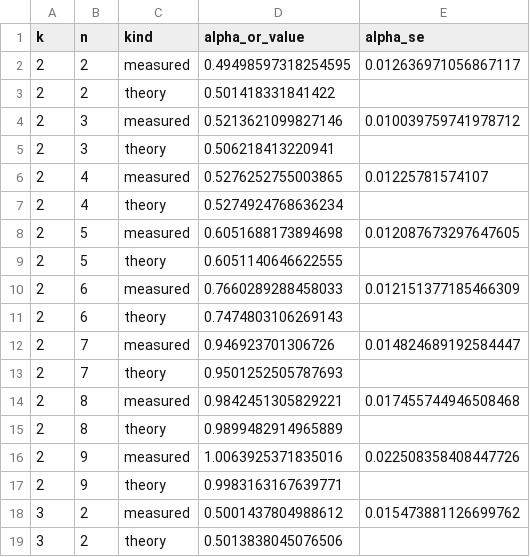
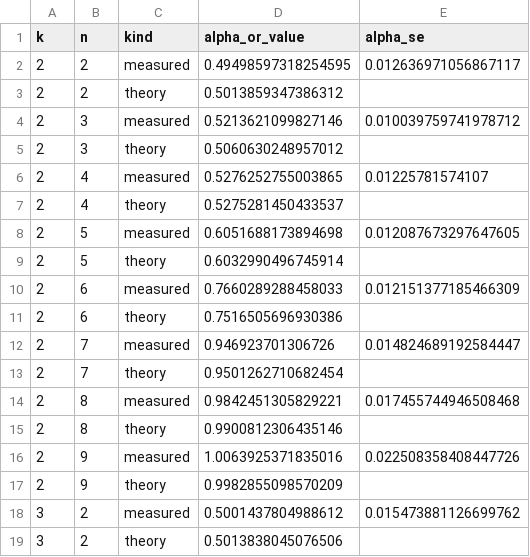
Before and after one commit to alex-messerlian/shadow-moment-crossover, a CSV file: results/figures/fig3_alpha_transition.csv, drawn as a sheet; only a part is shown.

```diff
--- a/results/figures/fig3_alpha_transition.csv
+++ b/results/figures/fig3_alpha_transition.csv
@@ -2,17 +2,17 @@ k,n,kind,alpha_or_value,alpha_se
 2,2,measured,0.49498597318254595,0.012636971056867117
-2,2,theory,0.501418331841422,
+2,2,theory,0.5013859347386312,
 2,3,measured,0.5213621099827146,0.010039759741978712
-2,3,theory,0.506218413220941,
+2,3,theory,0.5060630248957012,
 2,4,measured,0.5276252755003865,0.01225781574107
-2,4,theory,0.5274924768636234,
+2,4,theory,0.5275281450433537,
 2,5,measured,0.6051688173894698,0.012087673297647605
-2,5,theory,0.6051140646622555,
+2,5,theory,0.6032990496745914,
 2,6,measured,0.7660289288458033,0.012151377185466309
-2,6,theory,0.7474803106269143,
+2,6,theory,0.7516505696930386,
 2,7,measured,0.946923701306726,0.014824689192584447
-2,7,theory,0.9501252505787693,
+2,7,theory,0.9501262710682454,
 2,8,measured,0.9842451305829221,0.017455744946508468
-2,8,theory,0.9899482914965889,
+2,8,theory,0.9900812306435146,
 2,9,measured,1.0063925371835016,0.022508358408447726
-2,9,theory,0.9983163167639771,
+2,9,theory,0.9982855098570209,
 3,2,measured,0.5001437804988612,0.015473881126699762
```
Also changed, not shown: results/figures/fig1_crossover_map.csv, results/figures/fig5_exponential_wall.csv, 4 other files.
